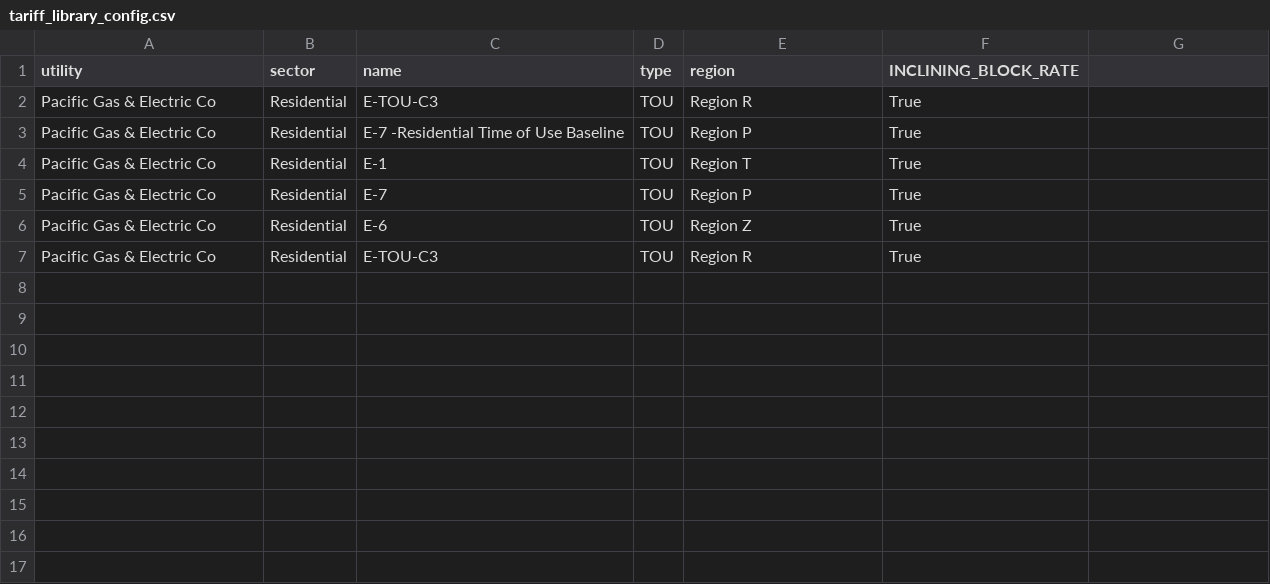
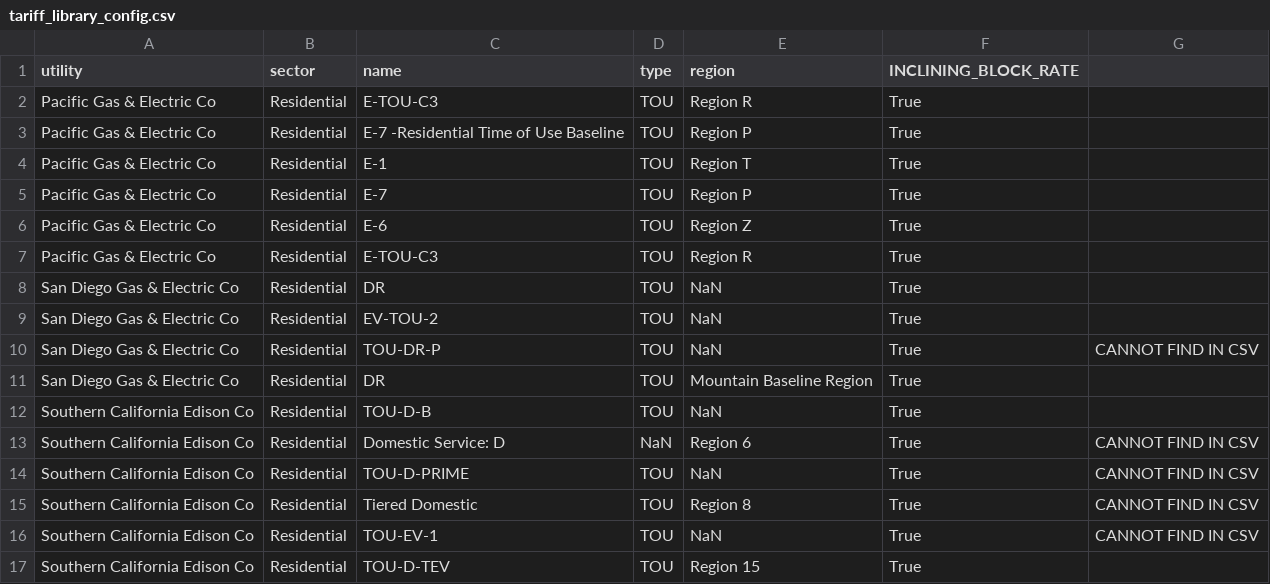
Before and after one commit to arras-energy/gridlabd-template, a CSV file: US/CA/SLAC/tariff_design/tariff_library_config.csv, drawn as a sheet.

```diff
--- a/US/CA/SLAC/tariff_design/tariff_library_config.csv
+++ b/US/CA/SLAC/tariff_design/tariff_library_config.csv
@@ -7 +7,11 @@ Pacific Gas & Electric Co, Residential, E-6, TOU, Region Z, True
 Pacific Gas & Electric Co, Residential, E-TOU-C3, TOU, Region R, True
+San Diego Gas & Electric Co, Residential, DR, TOU, NaN, True
+San Diego Gas & Electric Co, Residential, EV-TOU-2, TOU, NaN, True
+San Diego Gas & Electric Co, Residential, TOU-DR-P, TOU, NaN, True, CANNOT FIND IN CSV
+San Diego Gas & Electric Co, Residential, DR, TOU, Mountain Baseline Region, True
+Southern California Edison Co, Residential, TOU-D-B, TOU, NaN, True
+Southern California Edison Co, Residential, Domestic Service: D, NaN, Region 6, True, CANNOT FIND IN CSV
+Southern California Edison Co, Residential, TOU-D-PRIME, TOU, NaN, True, CANNOT FIND IN CSV
+Southern California Edison Co, Residential, Tiered Domestic, TOU, Region 8, True, CANNOT FIND IN CSV
+Southern California Edison Co, Residential, TOU-EV-1, TOU, NaN, True, CANNOT FIND IN CSV
+Southern California Edison Co, Residential, TOU-D-TEV, TOU, Region 15, True
```
Also changed, not shown: 1 other file.
